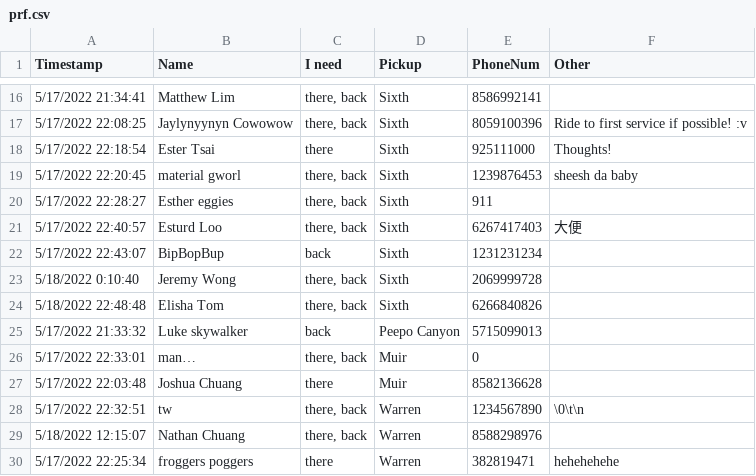
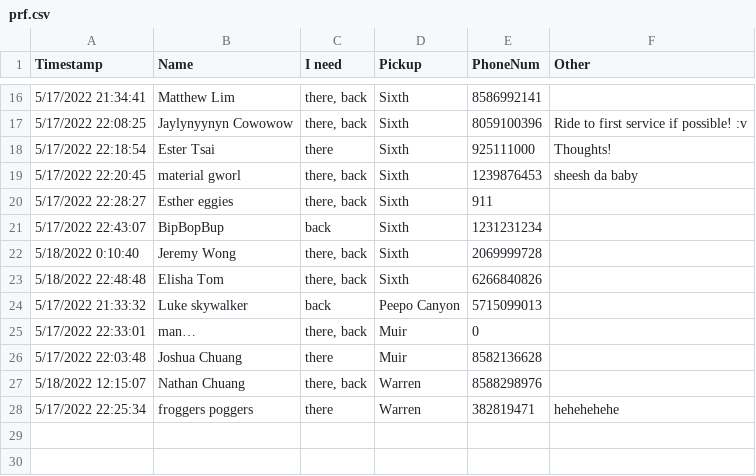
Before and after one commit to mYang25/CollegeLife-Rides-App, a CSV file: prf.csv, drawn as a sheet; only a part is shown, gaps mark what is left out; the diff names each change by its address in the sheet, - before the commit and + after, or states it on an @@ line.

```diff
--- a/prf.csv
+++ b/prf.csv
-row 21: 5/17/2022 22:40:57 | Esturd Loo | there, back | Sixth | 6267417403 | 大便
-row 28: 5/17/2022 22:32:51 | tw | there, back | Warren | 1234567890 | \0\t\n
```
Also changed, not shown: wrf.csv, 2 other files.
